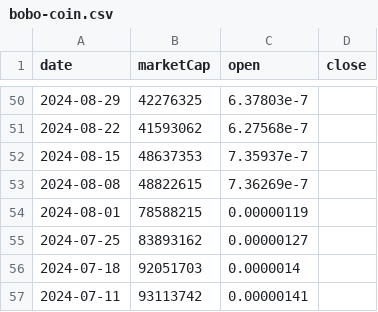
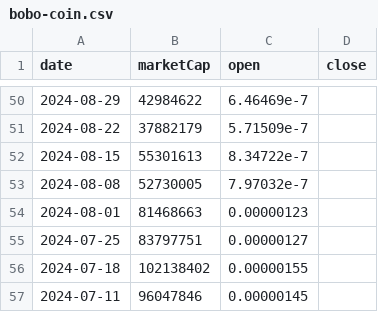
Before and after one commit to gfilardo/mcr_site, a CSV file: data/history/bobo-coin.csv, drawn as a sheet; only a part is shown, gaps mark what is left out; the diff covers the shown part only.

```diff
--- a/data/history/bobo-coin.csv
+++ b/data/history/bobo-coin.csv
@@ -50,8 +50,8 @@ date,marketCap,open,close
-2024-08-29,42276325,6.37803e-7
-2024-08-22,41593062,6.27568e-7
-2024-08-15,48637353,7.35937e-7
-2024-08-08,48822615,7.36269e-7
-2024-08-01,78588215,0.00000119
-2024-07-25,83893162,0.00000127
-2024-07-18,92051703,0.0000014
-2024-07-11,93113742,0.00000141
+2024-08-29,42984622,6.46469e-7
+2024-08-22,37882179,5.71509e-7
+2024-08-15,55301613,8.34722e-7
+2024-08-08,52730005,7.97032e-7
+2024-08-01,81468663,0.00000123
+2024-07-25,83797751,0.00000127
+2024-07-18,102138402,0.00000155
+2024-07-11,96047846,0.00000145
```
Also changed, not shown: 96 edited cells elsewhere in this file, data/history/algorand.csv, data/history/sei-network.csv, 2 other files.
